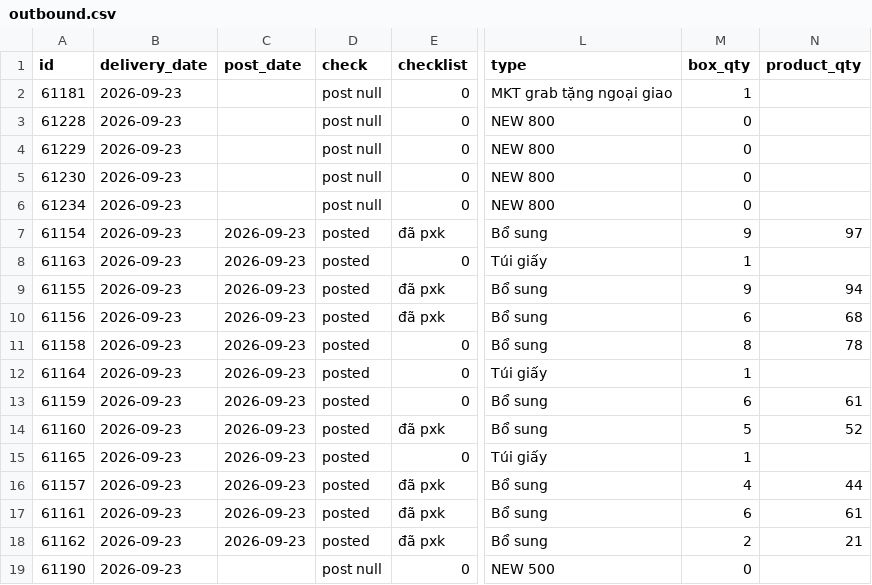
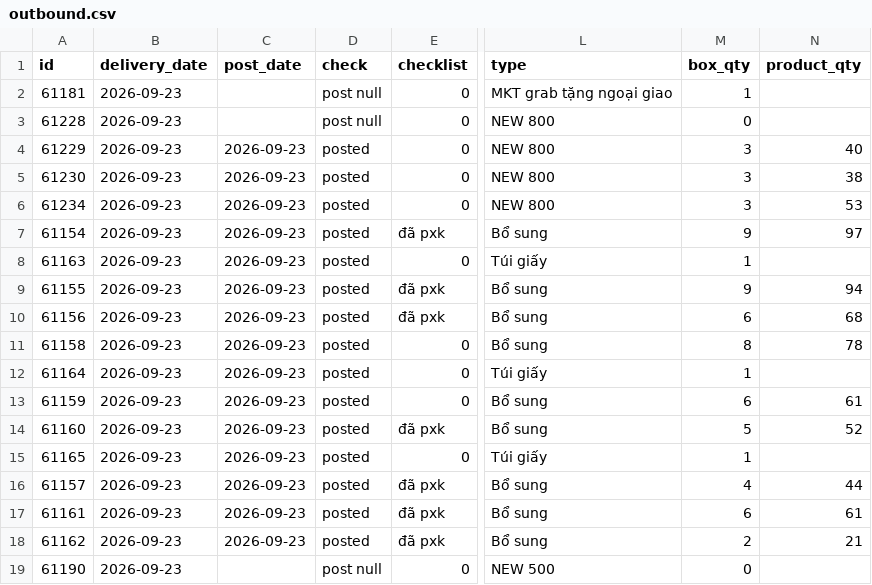
Before and after one commit to thuanmaison113-boop/report, a CSV file: outbound.csv, drawn as a sheet; only a part is shown, gaps mark what is left out; the diff names each change by its address in the sheet, - before the commit and + after, or states it on an @@ line.

Commit message:
Update data 2026-09-23 12:10

```diff
--- a/outbound.csv
+++ b/outbound.csv
-C4:C6 (post_date): (empty)
+C4:C6 (post_date): 2026-09-23
-D4:D6 (check): post null
+D4:D6 (check): posted
-M4:M6 (box_qty): 0
+M4:M6 (box_qty): 3
-N4 (product_qty): (empty)
+N4 (product_qty): 40
-N5 (product_qty): (empty)
+N5 (product_qty): 38
-N6 (product_qty): (empty)
+N6 (product_qty): 53
```
